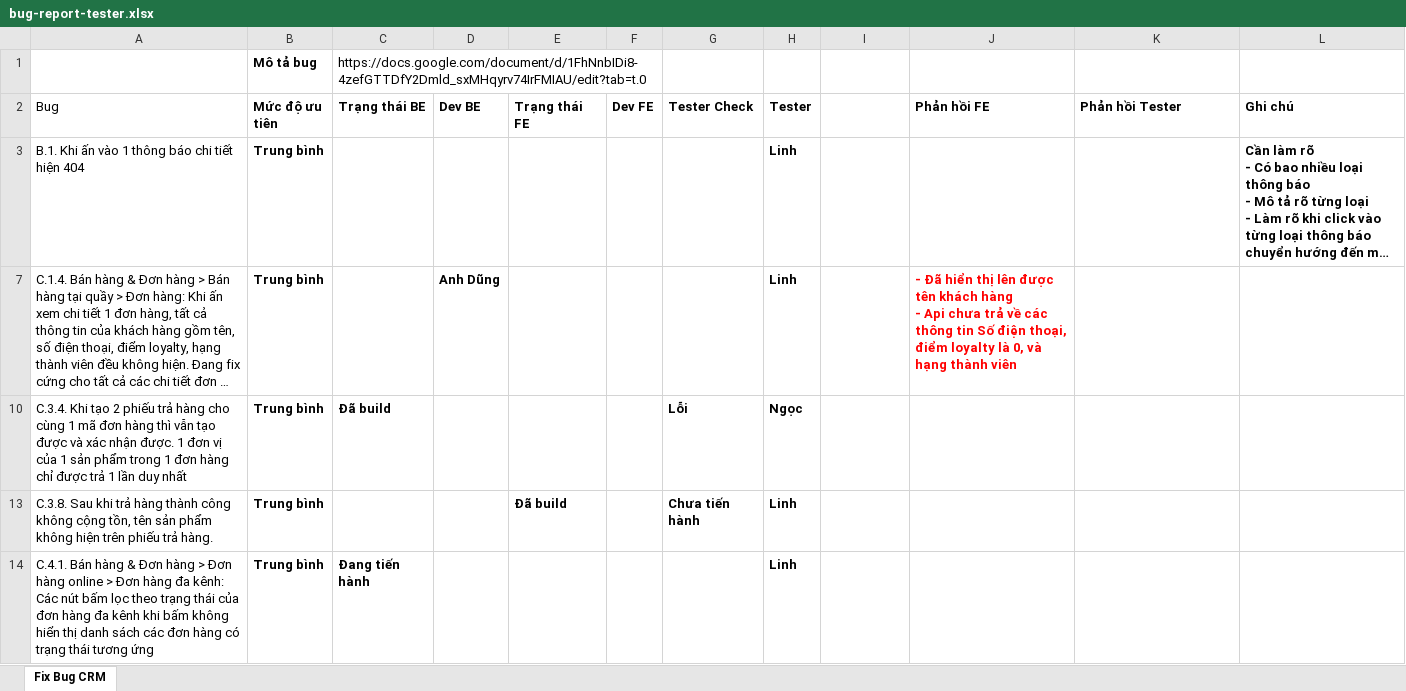
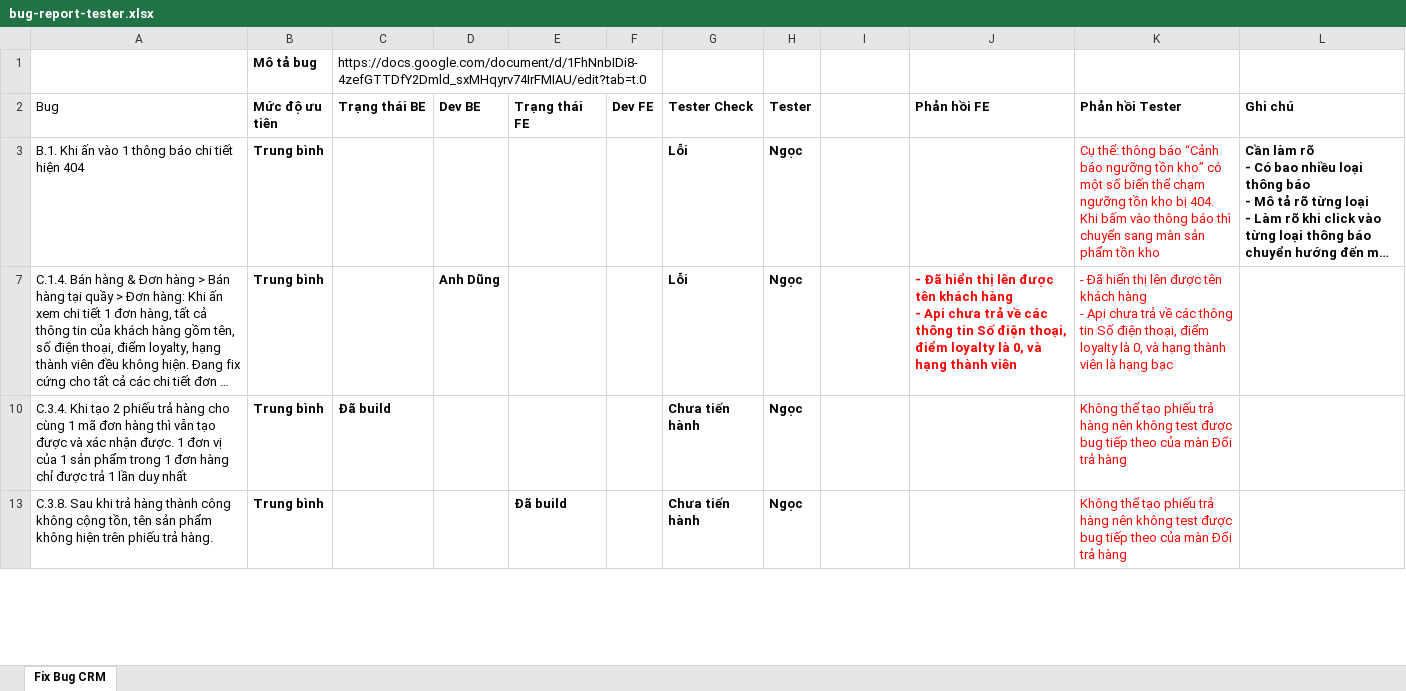
Before and after one commit to ducdung872001/cloud-crm, an Excel workbook: docs/bugs/bug-report-tester.xlsx, sheet Fix Bug CRM, drawn as a sheet; only a part is shown; long unchanged cells end in …; values as stored, in another font and other column widths than the file's, no borders; charts and pictures and table styles not drawn; removed rows and columns are numbered as before the commit, all else as after; ↵ is a line break in a cell; the diff covers the shown part only; the diff names each change by its address in the sheet, - before the commit and + after, or states it on an @@ line.

```diff
--- a/docs/bugs/bug-report-tester.xlsx (sheet Fix Bug CRM)
+++ b/docs/bugs/bug-report-tester.xlsx (sheet Fix Bug CRM)
-G3 (Tester Check): (empty)
+G3 (Tester Check): Lỗi
-H3 (Tester): Linh
+H3 (Tester): Ngọc
-K3 (Phản hồi Tester): (empty)
+K3 (Phản hồi Tester): Cụ thể: thông báo “Cảnh báo ngưỡng tồn kho” có một số biến thể chạm ngưỡng tồn kho bị 404. Khi bấm vào thông báo thì chuyển sang màn sản phẩm tồn kho
-G7 (Tester Check): (empty)
+G7 (Tester Check): Lỗi
-H7 (Tester): Linh
+H7 (Tester): Ngọc
-K7 (Phản hồi Tester): (empty)
+K7 (Phản hồi Tester): - Đã hiển thị lên được tên khách hàng ↵ - Api chưa trả về các thông tin Số điện thoại, điểm loyalty là 0, và hạng thành viên là hạng bạc
-G10 (Tester Check): Lỗi
+G10 (Tester Check): Chưa tiến hành
-K10 (Phản hồi Tester): (empty)
+K10 (Phản hồi Tester): Không thể tạo phiếu trả hàng nên không test được bug tiếp theo của màn Đổi trả hàng
-H13 (Tester): Linh
+H13 (Tester): Ngọc
-K13 (Phản hồi Tester): (empty)
+K13 (Phản hồi Tester): Không thể tạo phiếu trả hàng nên không test được bug tiếp theo của màn Đổi trả hàng
-row 14: C.4.1. Bán hàng & Đơn hàng > Đơn hàng online > Đơn hàng đa kênh: Các nút bấm lọc theo trạng thái của đơn hàng đa kênh khi bấm không hiển thị danh sách các đơn hàng có trạng thái tương ứng | Trung bình | Đang tiến hành |  |  |  |  | Linh
```
Also changed, not shown: 1 added row, 4 removed rows and 8 edited cells elsewhere in this sheet, hidden cells, 8 other files.
